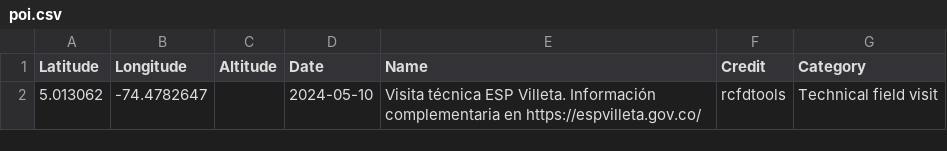
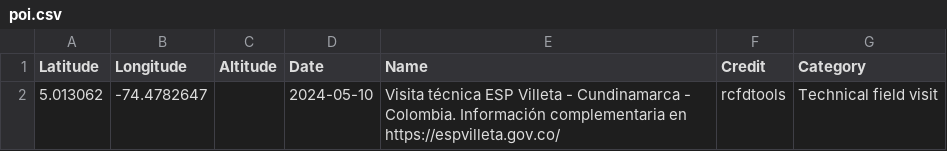
Before and after one commit to rcfdtools/R.GISMobile, a CSV file: .poi/22/poi.csv, drawn as a sheet.

```diff
--- a/.poi/22/poi.csv
+++ b/.poi/22/poi.csv
@@ -1,2 +1,2 @@
 Latitude,Longitude,Altitude,Date,Name,Credit,Category
-5.013062, -74.4782647, ,2024-05-10,Visita técnica ESP Villeta. Información complementaria en https://espvilleta.gov.co/,rcfdtools,Technical field visit
+5.013062, -74.4782647, ,2024-05-10,Visita técnica ESP Villeta - Cundinamarca - Colombia. Información complementaria en https://espvilleta.gov.co/,rcfdtools,Technical field visit
```
Also changed, not shown: .poi/poi.csv, 4 other files.
